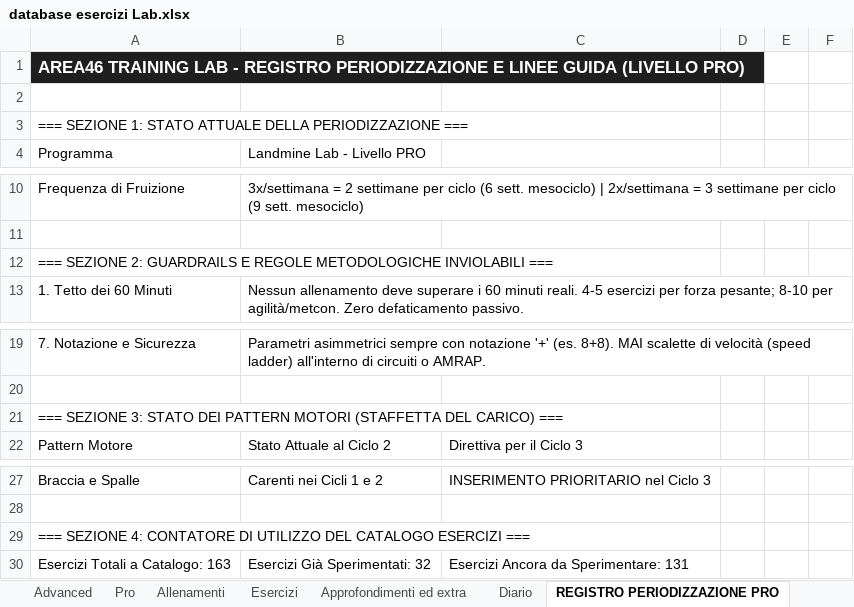
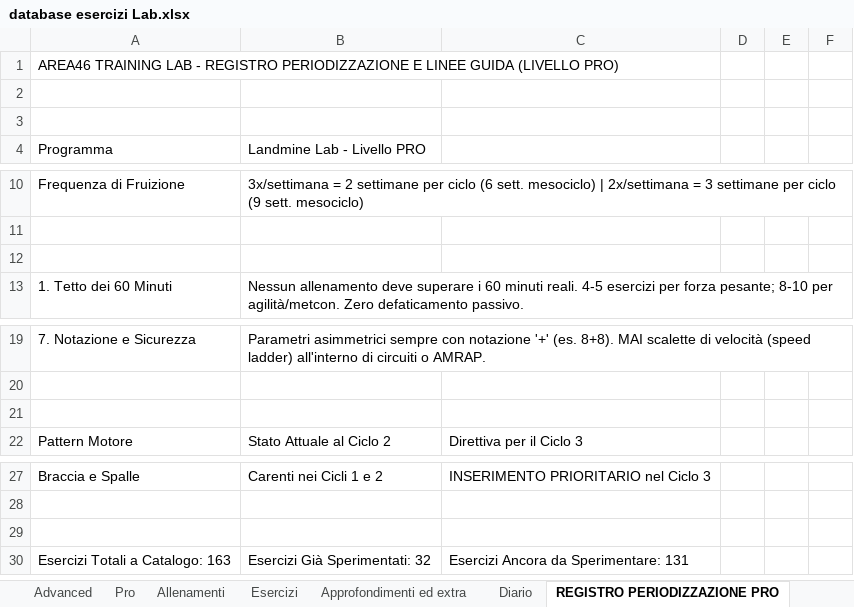
Before and after one commit to firenzepersonaltrainer-droid/Area46_App, an Excel workbook: database esercizi Lab.xlsx, sheet REGISTRO PERIODIZZAZIONE PRO, drawn as a sheet; only a part is shown, gaps mark what is left out; values as stored, in another font and other column widths than the file's, no borders; formulas without a stored value are shown as written; the diff names each change by its address in the sheet, - before the commit and + after, or states it on an @@ line.

```diff
--- a/database esercizi Lab.xlsx (sheet REGISTRO PERIODIZZAZIONE PRO)
+++ b/database esercizi Lab.xlsx (sheet REGISTRO PERIODIZZAZIONE PRO)
@@ A1 fill: #1F1F1F → none, bold: on → off, text colour: #FFFFFF → black, text size: smaller @@
-A3: === SEZIONE 1: STATO ATTUALE DELLA PERIODIZZAZIONE ===
+A3: (empty)
-A12: === SEZIONE 2: GUARDRAILS E REGOLE METODOLOGICHE INVIOLABILI ===
+A12: (empty)
-A21: === SEZIONE 3: STATO DEI PATTERN MOTORI (STAFFETTA DEL CARICO) ===
+A21: (empty)
-A29: === SEZIONE 4: CONTATORE DI UTILIZZO DEL CATALOGO ESERCIZI ===
+A29: (empty)
```
Also changed, not shown: sheet Allenamenti, sheet Pro, sheet Level 2, sheet Esercizi, sheet Home Training Beginner, sheet Approfondimenti ed extra, 3 more sheets, 15 other files.
